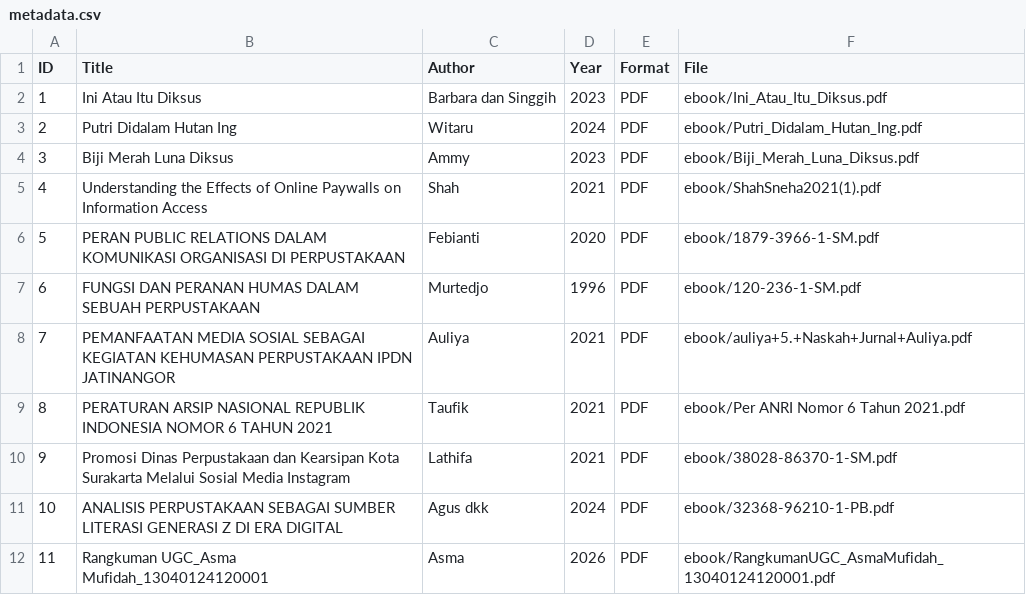
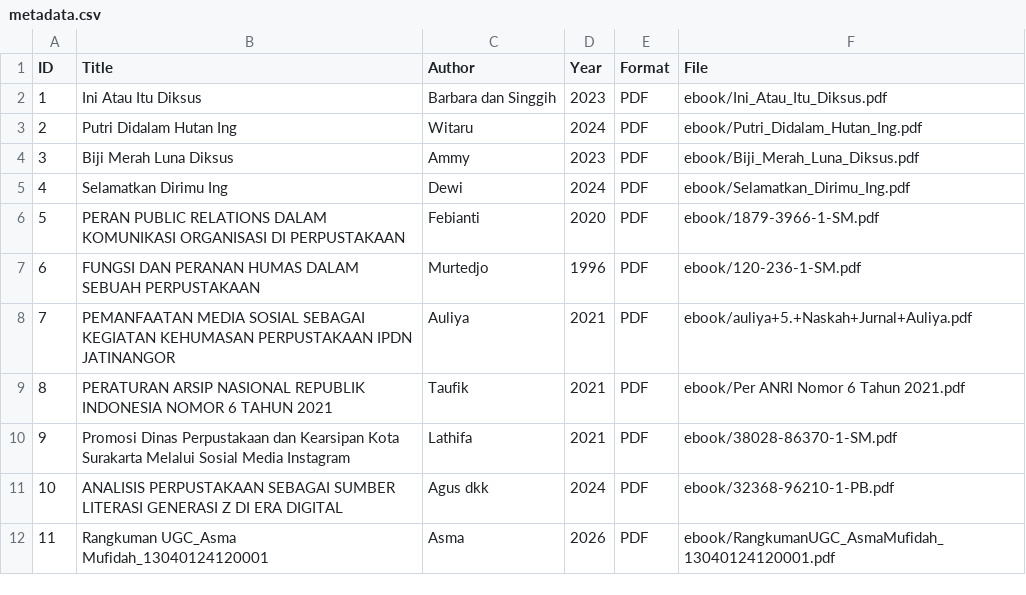
Before and after one commit to asmfdh233-oss/perpustakaandigital, a CSV file: metadata/metadata.csv, drawn as a sheet.

Commit message:
Update metadata.csv

```diff
--- a/metadata/metadata.csv
+++ b/metadata/metadata.csv
@@ -4,3 +4,3 @@ ID,Title,Author,Year,Format,File
 3,Biji Merah Luna Diksus,Ammy,2023,PDF,ebook/Biji_Merah_Luna_Diksus.pdf
-4,Understanding the Effects of Online Paywalls on Information Access,Shah,2021,PDF,ebook/ShahSneha2021(1).pdf
+4,Selamatkan Dirimu Ing,Dewi,2024,PDF,ebook/Selamatkan_Dirimu_Ing.pdf
 5,PERAN PUBLIC RELATIONS DALAM KOMUNIKASI ORGANISASI DI PERPUSTAKAAN,Febianti,2020,PDF,ebook/1879-3966-1-SM.pdf
```
